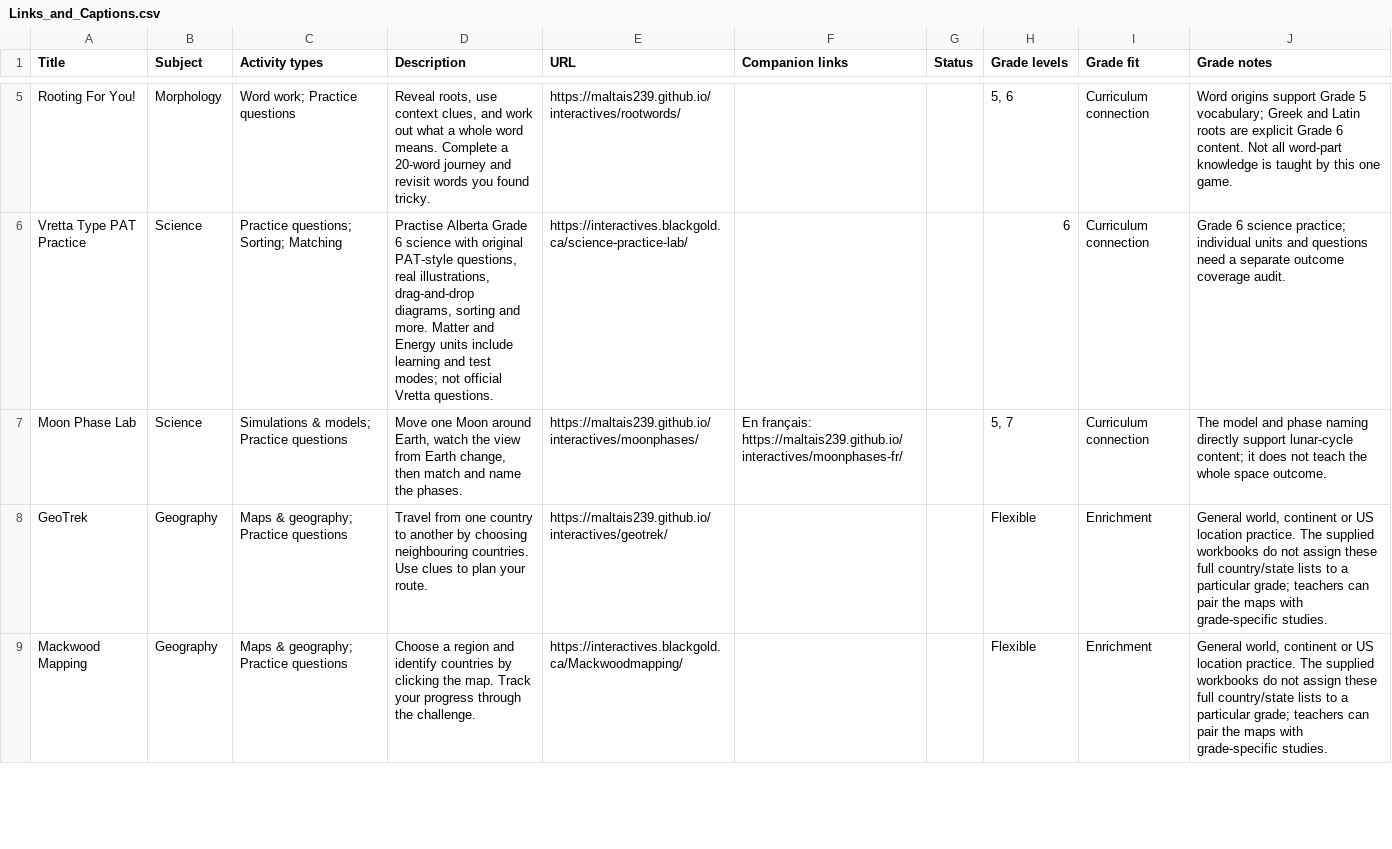
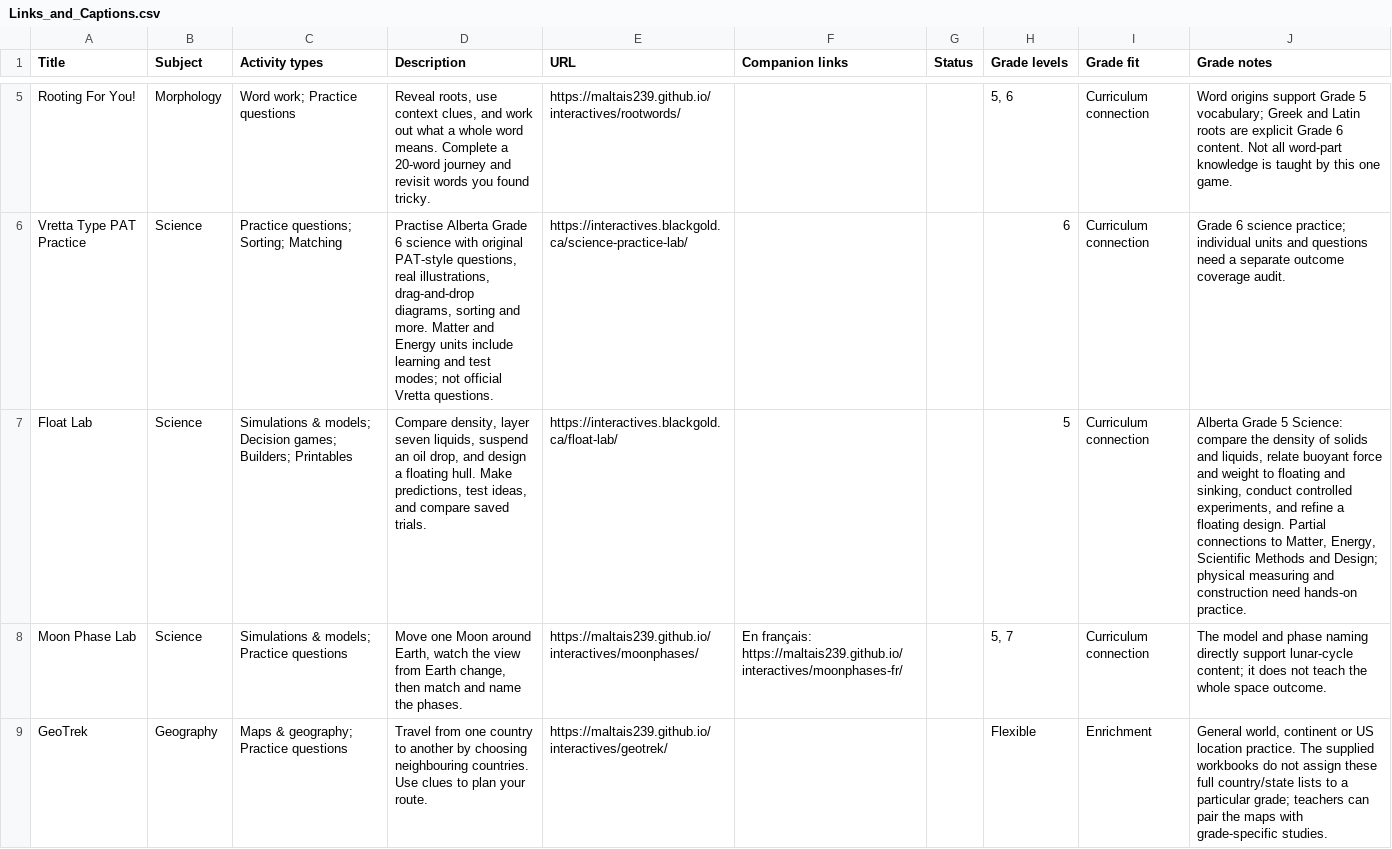
Before and after one commit to BlackGoldSchoolDivision/interactives, a CSV file: interactive-learning-lab/Links_and_Captions.csv, drawn as a sheet; only a part is shown, gaps mark what is left out; the shorter side is filled out with more unchanged rows; the diff names each change by its address in the sheet, - before the commit and + after, or states it on an @@ line.

Commit message:
Add Float Lab to the Learning Lab Science catalogue
Place the Grade 5 density and buoyancy activity near the top of Science with an actual screenshot. Sync grade alignment, activity links and the complete offline teacher-copy source/project manifest. Ensure launch links meet the 44px touch-target requirement.

```diff
--- a/interactive-learning-lab/Links_and_Captions.csv
+++ b/interactive-learning-lab/Links_and_Captions.csv
+row 7: Float Lab | Science | Simulations & models; Decision games; Builders; Printables | Compare density, layer seven liquids, suspend an oil drop, and design a floating hull. Make predictions, test ideas, and compare saved trials. | https://interactives.blackgold.ca/float-lab/ |  |  | 5 | Curriculum connection | Alberta Grade 5 Science: compare the density of solids and liquids, relate buoyant force and weight to floating and sinking, conduct controlled experiments, and refine a floating design. Partial connections to Matter, Energy, Scientific Methods and Design; physical measuring and construction need hands-on practice.
```
Also changed, not shown: 7 other files.
